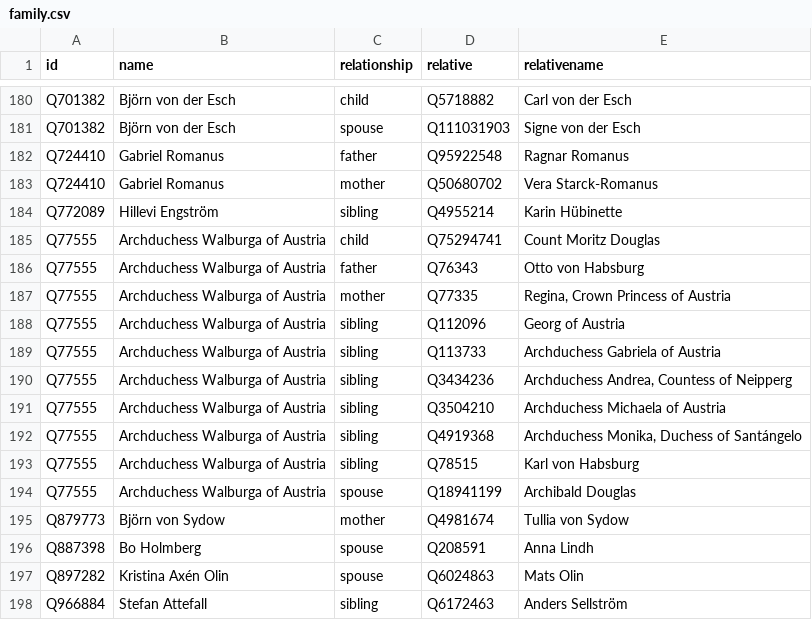
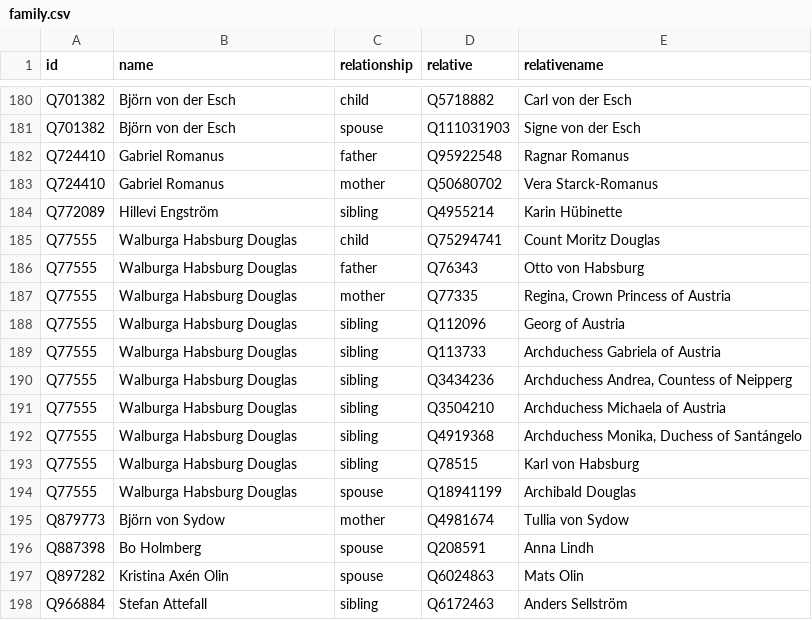
Before and after one commit to every-politician-scrapers/sweden-cabinet, a CSV file: html/family.csv, drawn as a sheet; only a part is shown, gaps mark what is left out.

```diff
--- a/html/family.csv
+++ b/html/family.csv
@@ -184,12 +184,12 @@ Q724410,Gabriel Romanus,mother,Q50680702,Vera Starck-Romanus
 Q772089,Hillevi Engström,sibling,Q4955214,Karin Hübinette
-Q77555,Archduchess Walburga of Austria,child,Q75294741,Count Moritz Douglas
-Q77555,Archduchess Walburga of Austria,father,Q76343,Otto von Habsburg
-Q77555,Archduchess Walburga of Austria,mother,Q77335,"Regina, Crown Princess of Austria"
-Q77555,Archduchess Walburga of Austria,sibling,Q112096,Georg of Austria
-Q77555,Archduchess Walburga of Austria,sibling,Q113733,Archduchess Gabriela of Austria
-Q77555,Archduchess Walburga of Austria,sibling,Q3434236,"Archduchess Andrea, Countess of Neipperg"
-Q77555,Archduchess Walburga of Austria,sibling,Q3504210,Archduchess Michaela of Austria
-Q77555,Archduchess Walburga of Austria,sibling,Q4919368,"Archduchess Monika, Duchess of Santángelo"
-Q77555,Archduchess Walburga of Austria,sibling,Q78515,Karl von Habsburg
-Q77555,Archduchess Walburga of Austria,spouse,Q18941199,Archibald Douglas
+Q77555,Walburga Habsburg Douglas,child,Q75294741,Count Moritz Douglas
+Q77555,Walburga Habsburg Douglas,father,Q76343,Otto von Habsburg
+Q77555,Walburga Habsburg Douglas,mother,Q77335,"Regina, Crown Princess of Austria"
+Q77555,Walburga Habsburg Douglas,sibling,Q112096,Georg of Austria
+Q77555,Walburga Habsburg Douglas,sibling,Q113733,Archduchess Gabriela of Austria
+Q77555,Walburga Habsburg Douglas,sibling,Q3434236,"Archduchess Andrea, Countess of Neipperg"
+Q77555,Walburga Habsburg Douglas,sibling,Q3504210,Archduchess Michaela of Austria
+Q77555,Walburga Habsburg Douglas,sibling,Q4919368,"Archduchess Monika, Duchess of Santángelo"
+Q77555,Walburga Habsburg Douglas,sibling,Q78515,Karl von Habsburg
+Q77555,Walburga Habsburg Douglas,spouse,Q18941199,Archibald Douglas
 Q879773,Björn von Sydow,mother,Q4981674,Tullia von Sydow
```
Also changed, not shown: html/legislators.csv.
